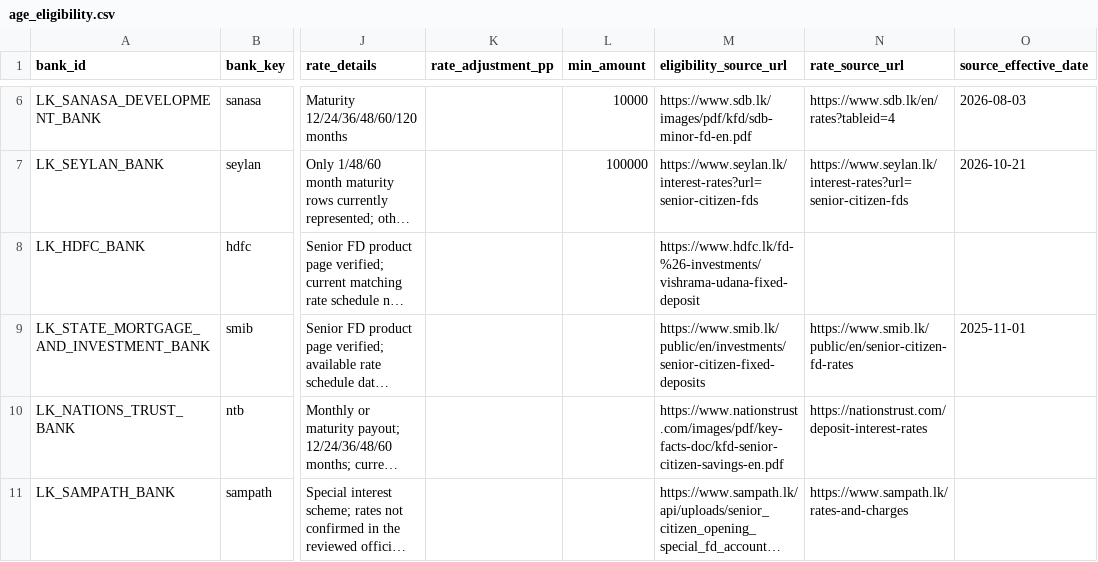
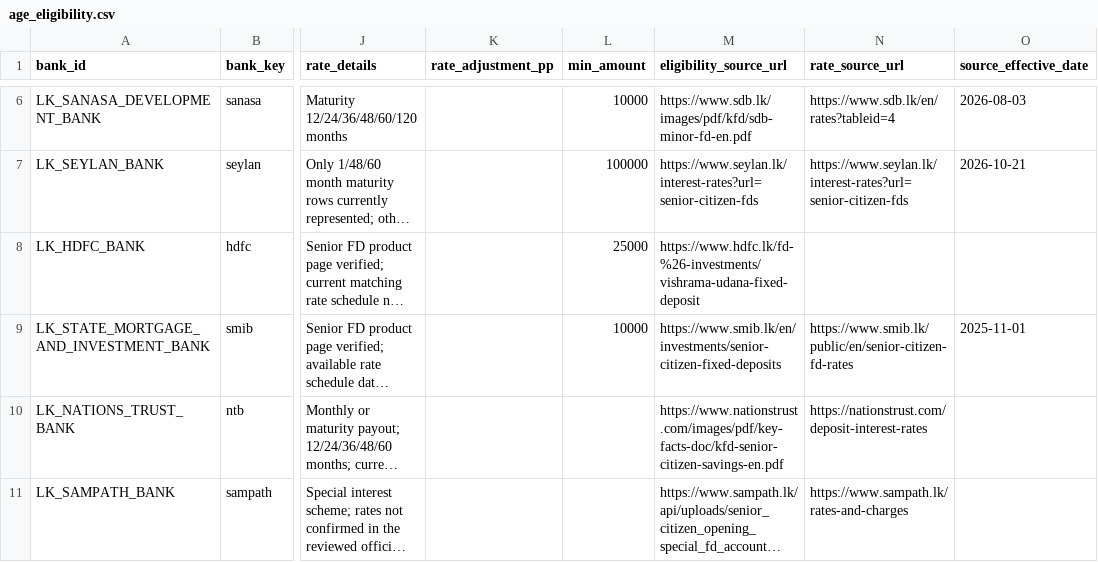
Before and after one commit to aaron-fredrick/FD-Calculator, a CSV file: data/fd_options/age_eligibility.csv, drawn as a sheet; only a part is shown, gaps mark what is left out; long unchanged cells end in …; the diff names each change by its address in the sheet, - before the commit and + after, or states it on an @@ line.

Commit message:
data(fd): record verified HDFC and SMIB senior minimum deposits

```diff
--- a/data/fd_options/age_eligibility.csv
+++ b/data/fd_options/age_eligibility.csv
-L8 (min_amount): (empty)
+L8 (min_amount): 25000
-L9 (min_amount): (empty)
+L9 (min_amount): 10000
-M9 (eligibility_source_url): https://www.smib.lk/public/en/investments/senior-citizen-fixed-deposits
+M9 (eligibility_source_url): https://www.smib.lk/en/investments/senior-citizen-fixed-deposits
```
